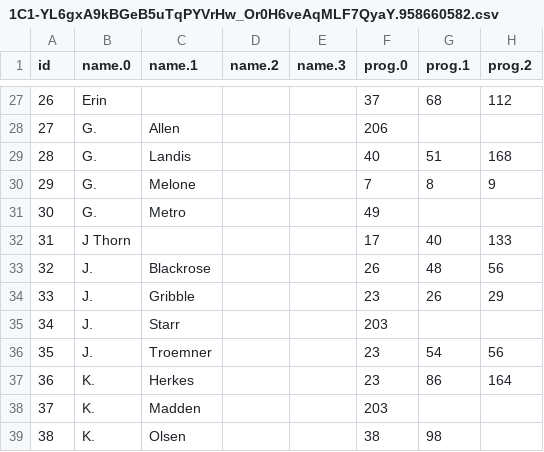
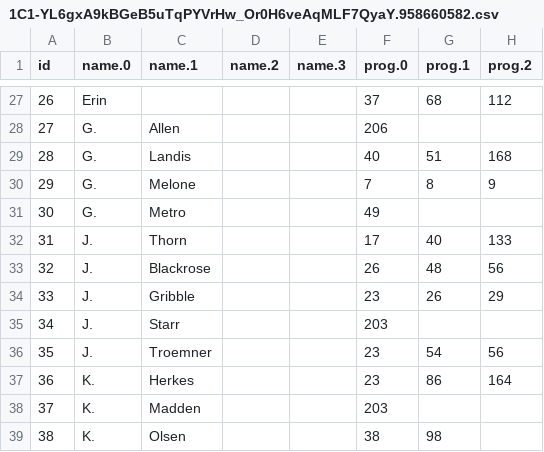
Before and after one commit to ClevelandConCoction/ConCoction, a CSV file: 2018/util/1C1-YL6gxA9kBGeB5uTqPYVrHw_Or0H6veAqMLF7QyaY.958660582.csv, drawn as a sheet; only a part is shown, gaps mark what is left out; the diff names each change by its address in the sheet, - before the commit and + after, or states it on an @@ line.

```diff
--- a/2018/util/1C1-YL6gxA9kBGeB5uTqPYVrHw_Or0H6veAqMLF7QyaY.958660582.csv
+++ b/2018/util/1C1-YL6gxA9kBGeB5uTqPYVrHw_Or0H6veAqMLF7QyaY.958660582.csv
-B32 (name.0): J Thorn
+B32 (name.0): J.
-C32 (name.1): (empty)
+C32 (name.1): Thorn
```
Also changed, not shown: 2018/util/1C1-YL6gxA9kBGeB5uTqPYVrHw_Or0H6veAqMLF7QyaY.0.csv, 3 other files.
